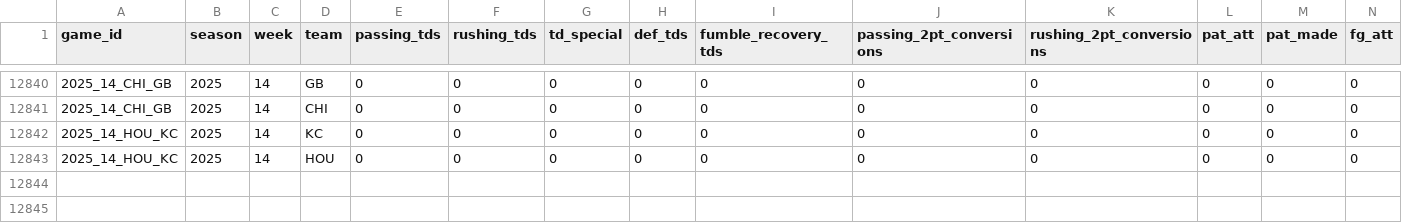
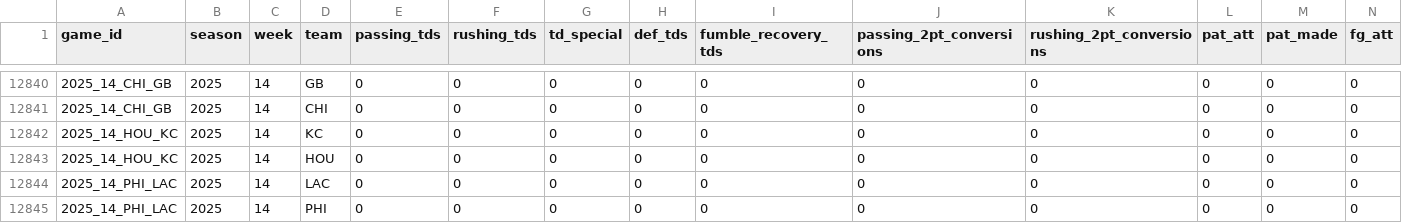
Before and after one commit to TylerPollard410/nflendzonePipeline, a CSV file: artifacts/data-archive/scores/scores.csv, drawn as a sheet; only a part is shown, gaps mark what is left out; rows hold the shown columns only; the diff names each change by its address in the sheet, - before the commit and + after, or states it on an @@ line.

```diff
--- a/artifacts/data-archive/scores/scores.csv
+++ b/artifacts/data-archive/scores/scores.csv
+row 12844: 2025_14_PHI_LAC | 2025 | 14 | LAC | 0 | 0 | 0 | 0 | 0 | 0 | 0 | 0 | 0 | 0
+row 12845: 2025_14_PHI_LAC | 2025 | 14 | PHI | 0 | 0 | 0 | 0 | 0 | 0 | 0 | 0 | 0 | 0
```
Also changed, not shown: artifacts/data-archive/elo/elo.csv, artifacts/data-archive/redzone/redzone.csv, 56 other files.
